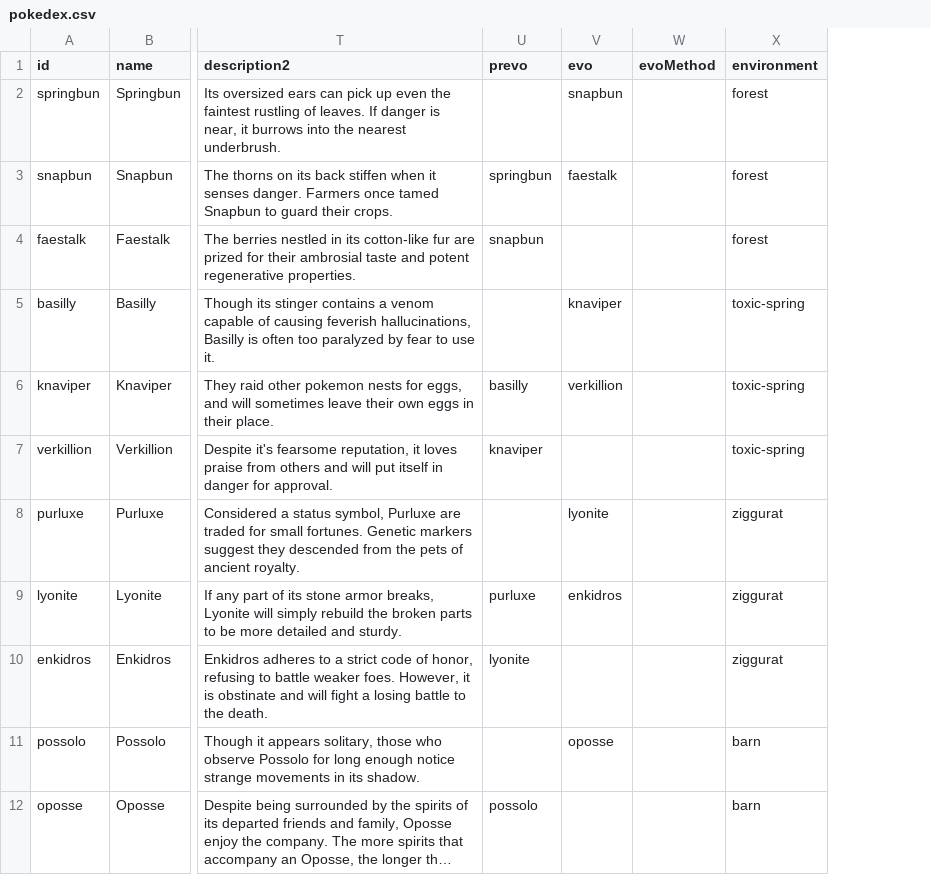
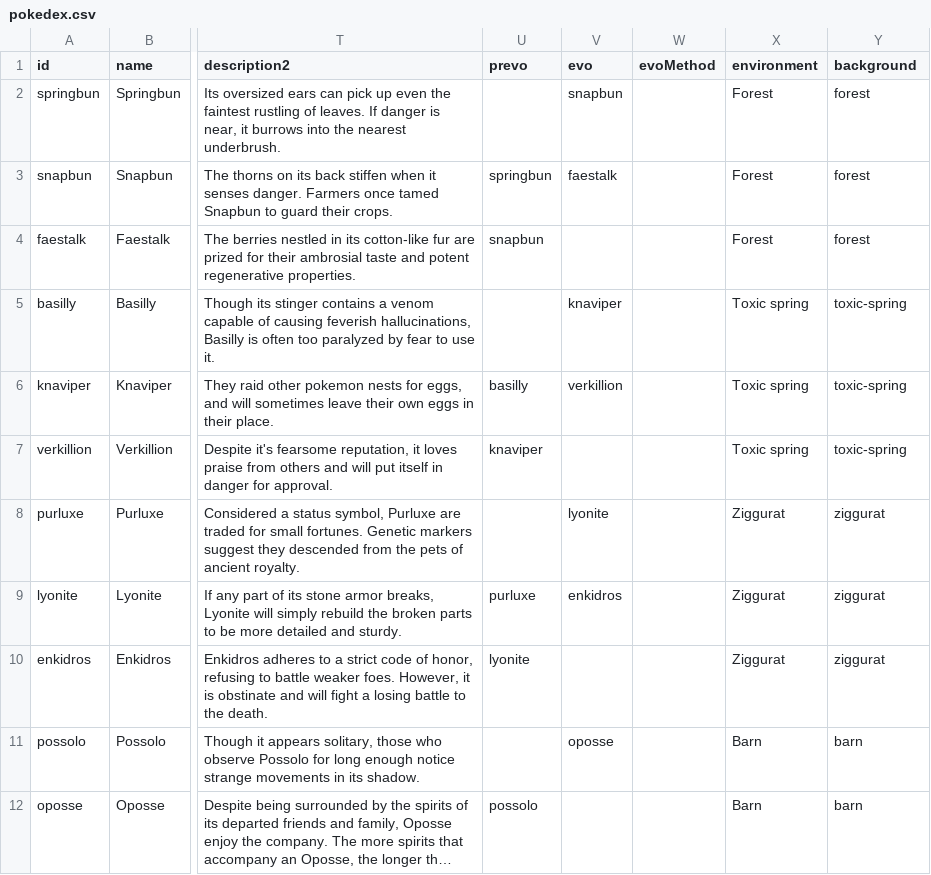
Before and after one commit to EmSheshan/Emsh, a CSV file: lacadia/data/pokedex.csv, drawn as a sheet; only a part is shown, gaps mark what is left out; long unchanged cells end in …; addresses are those after the commit; the diff names each change by its address in the sheet, - before the commit and + after, or states it on an @@ line.

```diff
--- a/lacadia/data/pokedex.csv
+++ b/lacadia/data/pokedex.csv
+column X (environment), rows 2-12: Forest | Forest | Forest | Toxic spring | Toxic spring | Toxic spring | Ziggurat | Ziggurat | Ziggurat | Barn | Barn
-Y1: environment
+Y1: background
```
Also changed, not shown: andela/data/canondex.csv, andela/data/megadex.csv, 23 other files.
